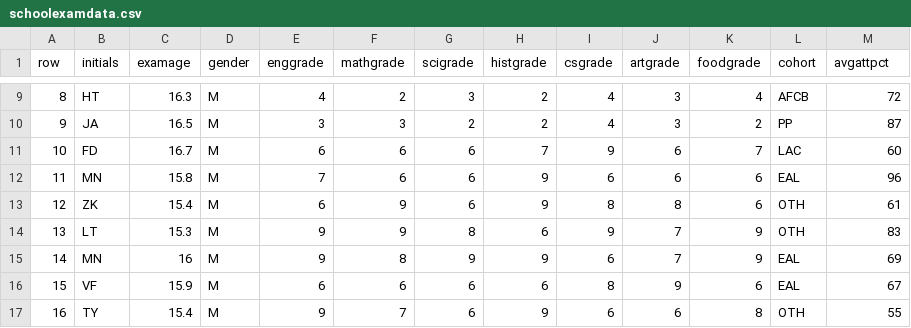
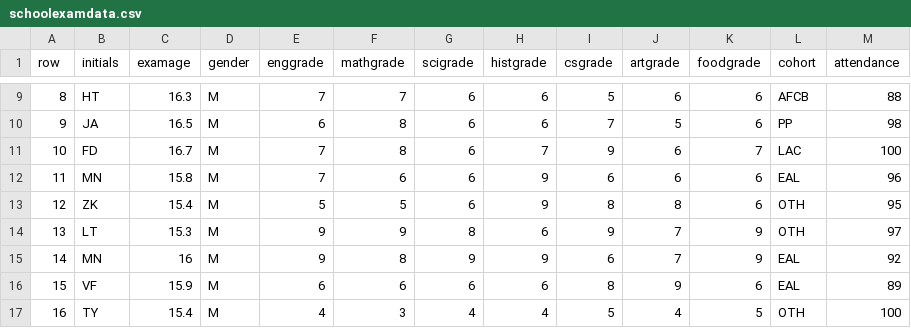
Before and after one commit to Code-Institute-Submissions/school-data-dashboard, a CSV file: data/schoolexamdata.csv, drawn as a sheet; only a part is shown, gaps mark what is left out; the diff covers the shown part only.

Commit message:
scatter plot of attendance v maths grade added

```diff
--- a/data/schoolexamdata.csv
+++ b/data/schoolexamdata.csv
@@ -1 +1 @@
-row,initials,examage,gender,enggrade,mathgrade,scigrade,histgrade,csgrade,artgrade,foodgrade,cohort,avgattpct
+row,initials,examage,gender,enggrade,mathgrade,scigrade,histgrade,csgrade,artgrade,foodgrade,cohort,attendance
@@ -9,9 +9,9 @@ row,initials,examage,gender,enggrade,mathgrade,scigrade,histgrade,csgrade,artgra
-8,HT,16.3,M,4,2,3,2,4,3,4,AFCB,72
-9,JA,16.5,M,3,3,2,2,4,3,2,PP,87
-10,FD,16.7,M,6,6,6,7,9,6,7,LAC,60
+8,HT,16.3,M,7,7,6,6,5,6,6,AFCB,88
+9,JA,16.5,M,6,8,6,6,7,5,6,PP,98
+10,FD,16.7,M,7,8,6,7,9,6,7,LAC,100
 11,MN,15.8,M,7,6,6,9,6,6,6,EAL,96
-12,ZK,15.4,M,6,9,6,9,8,8,6,OTH,61
-13,LT,15.3,M,9,9,8,6,9,7,9,OTH,83
-14,MN,16,M,9,8,9,9,6,7,9,EAL,69
-15,VF,15.9,M,6,6,6,6,8,9,6,EAL,67
-16,TY,15.4,M,9,7,6,9,6,6,8,OTH,55
+12,ZK,15.4,M,5,5,6,9,8,8,6,OTH,95
+13,LT,15.3,M,9,9,8,6,9,7,9,OTH,97
+14,MN,16,M,9,8,9,9,6,7,9,EAL,92
+15,VF,15.9,M,6,6,6,6,8,9,6,EAL,89
+16,TY,15.4,M,4,3,4,4,5,4,5,OTH,100
```
Also changed, not shown: 117 edited cells elsewhere in this file, 3 other files.
